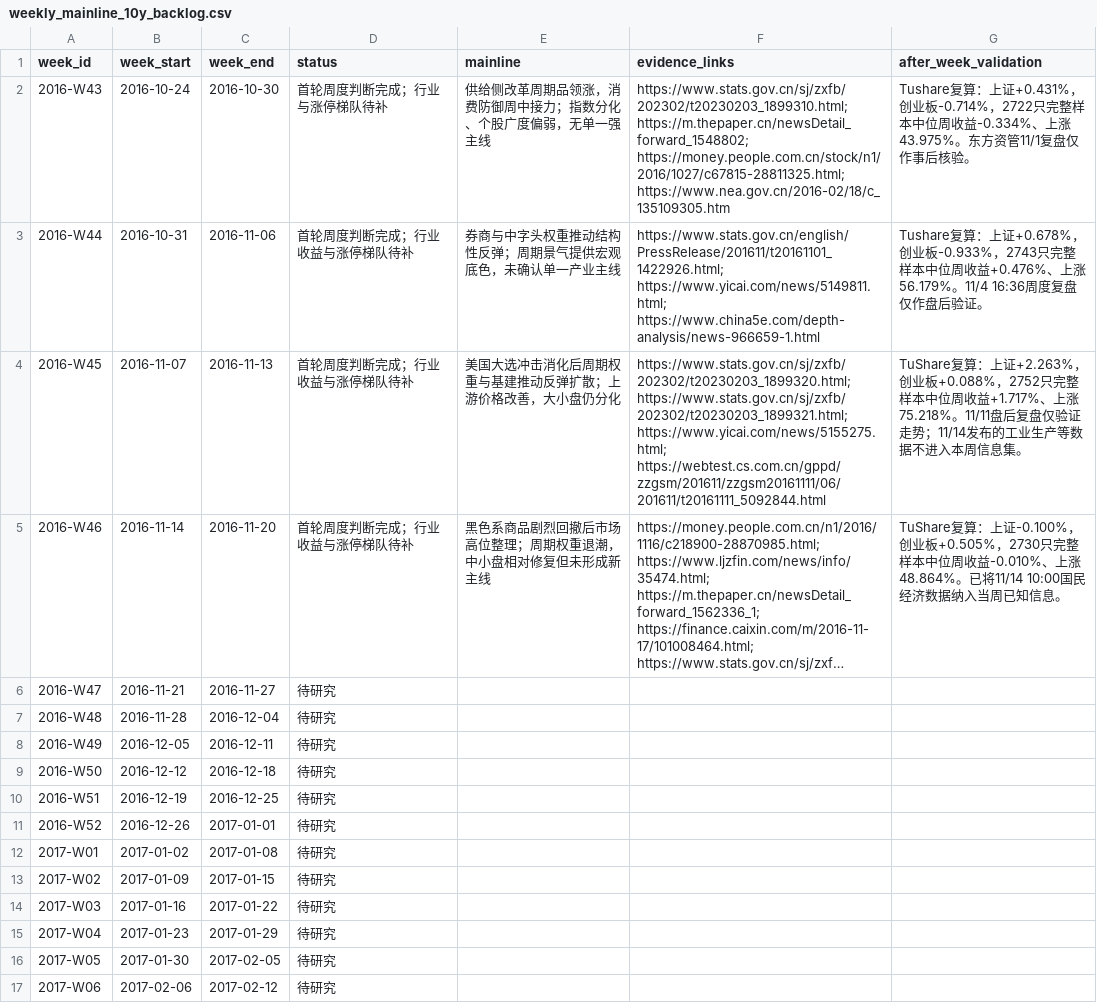
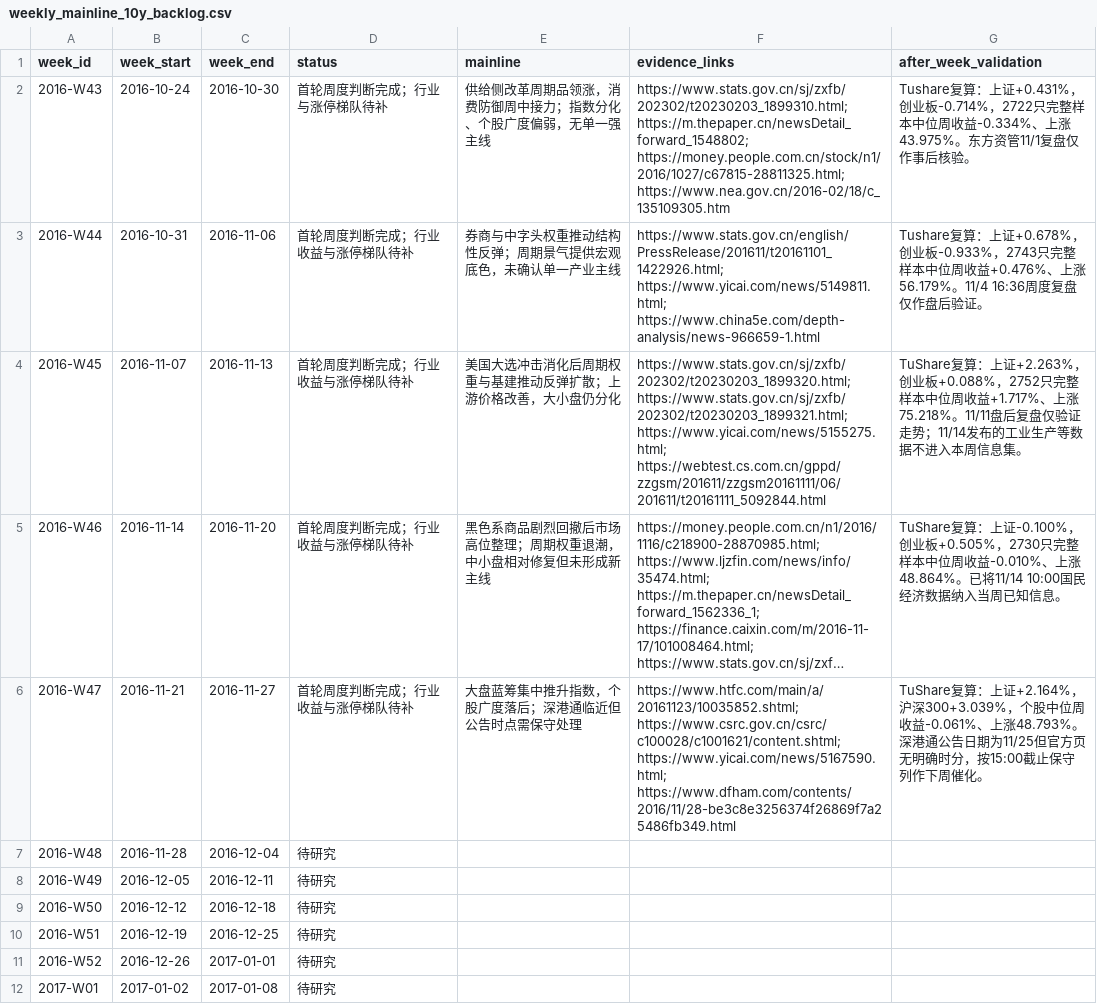
Before and after one commit to seacy19/WJ-, a CSV file: ww_research_results/weekly_mainline_10y_backlog.csv, drawn as a sheet; only a part is shown; the shorter side is filled out with more unchanged rows; long unchanged cells end in …; the diff names each change by its address in the sheet, - before the commit and + after, or states it on an @@ line.

Commit message:
Add 2016 week 47 mainline report

```diff
--- a/ww_research_results/weekly_mainline_10y_backlog.csv
+++ b/ww_research_results/weekly_mainline_10y_backlog.csv
-D6 (status): 待研究
+D6 (status): 首轮周度判断完成；行业收益与涨停梯队待补
-E6 (mainline): (empty)
+E6 (mainline): 大盘蓝筹集中推升指数，个股广度落后；深港通临近但公告时点需保守处理
-F6 (evidence_links): (empty)
+F6 (evidence_links): https://www.htfc.com/main/a/20161123/10035852.shtml; https://www.csrc.gov.cn/csrc/c100028/c1001621/content.shtml; https://www.yicai.com/news/5167590.html; https://www.dfham.com/contents/2016/11/28-be3c8e3256374f26869f7a25486fb349.html
-G6 (after_week_validation): (empty)
+G6 (after_week_validation): TuShare复算：上证+2.164%，沪深300+3.039%，个股中位周收益-0.061%、上涨48.793%。深港通公告日期为11/25但官方页无明确时分，按15:00截止保守列作下周催化。
```
Also changed, not shown: 1 other file.
